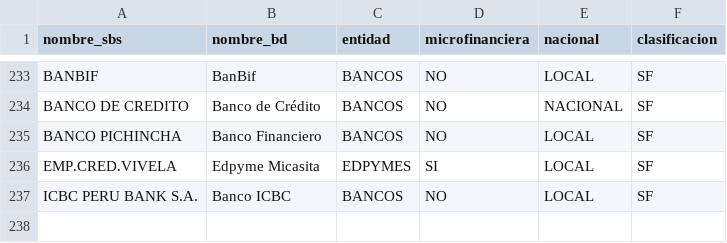
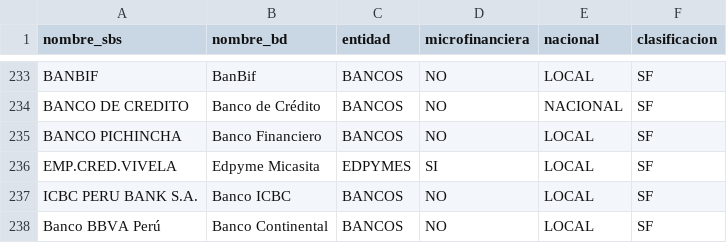
Before and after one commit to dalanocau/SBS_Colocaciones, a CSV file: maestro_entidades.csv, drawn as a sheet; only a part is shown, gaps mark what is left out.

Commit message:
v26.1

```diff
--- a/maestro_entidades.csv
+++ b/maestro_entidades.csv
@@ -237 +237,2 @@ EMP.CRED.VIVELA,Edpyme Micasita,EDPYMES,SI,LOCAL,SF
 ICBC PERU BANK S.A.,Banco ICBC,BANCOS,NO,LOCAL,SF
+Banco BBVA Perú,Banco Continental,BANCOS,NO,LOCAL,SF
```
